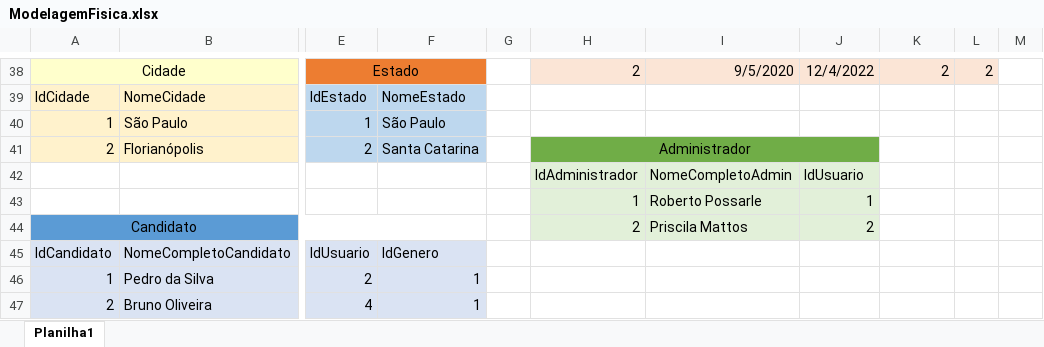
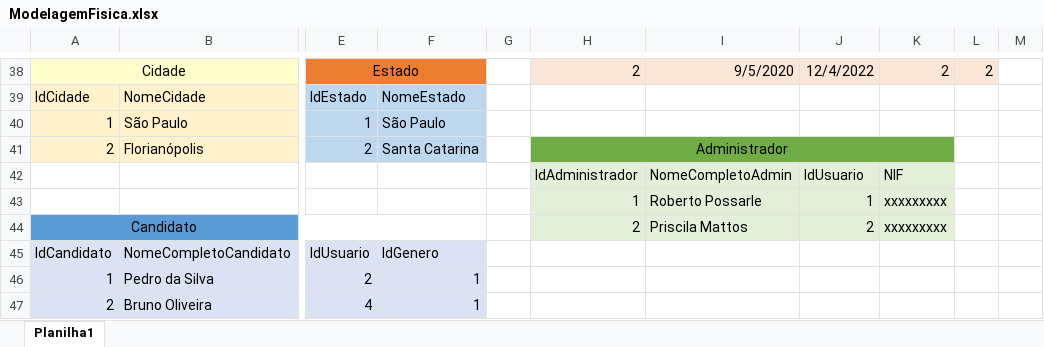
Before and after one commit to flavio-pires/Projeto_ProVagas, an Excel workbook: BD/MER/ModelagemFisica.xlsx, sheet Planilha1, drawn as a sheet; only a part is shown, gaps mark what is left out; values as stored, in another font and other column widths than the file's, no borders; the diff names each change by its address in the sheet, - before the commit and + after, or states it on an @@ line.

```diff
--- a/BD/MER/ModelagemFisica.xlsx (sheet Planilha1)
+++ b/BD/MER/ModelagemFisica.xlsx (sheet Planilha1)
-H41:J41 merged
+H41:K41 merged
-K41 fill: none
+K41 fill: #70AD47
-K42: (empty)
+K42: NIF
-K42:K44 fill: none
+K42:K44 fill: #E2F0D9
-K43:K44: (empty)
+K43:K44: xxxxxxxxx
```
Also changed, not shown: 1 other file.
